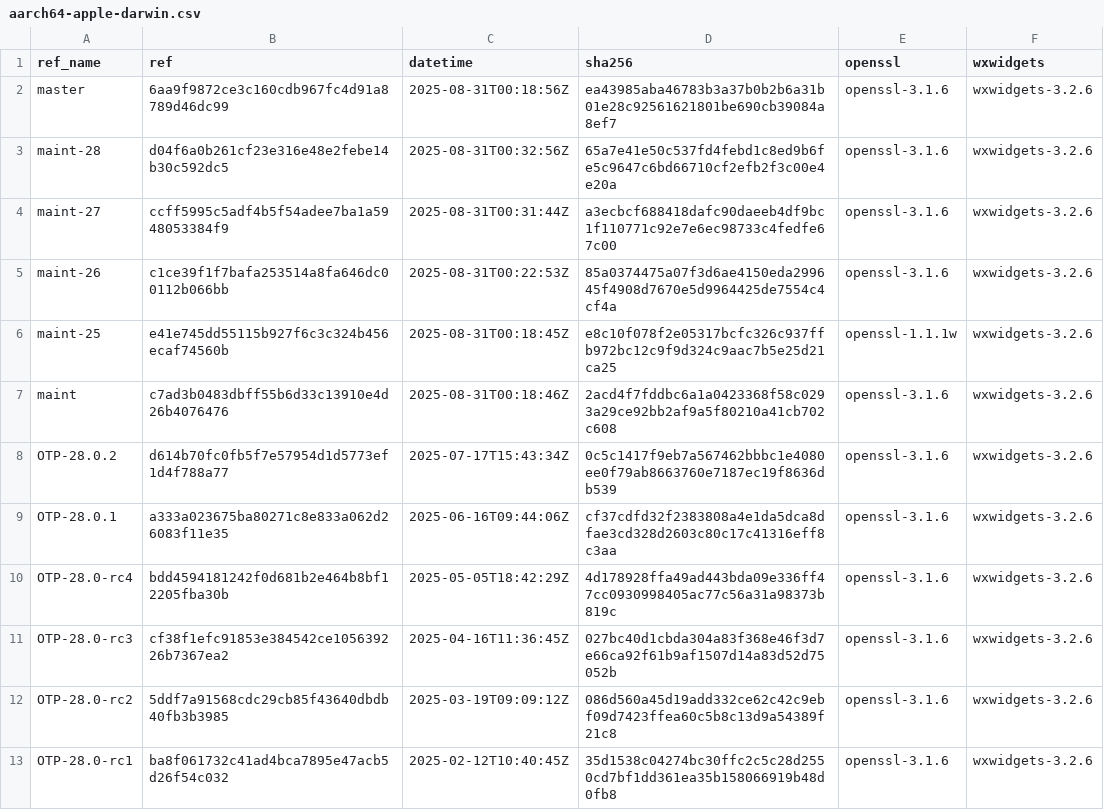
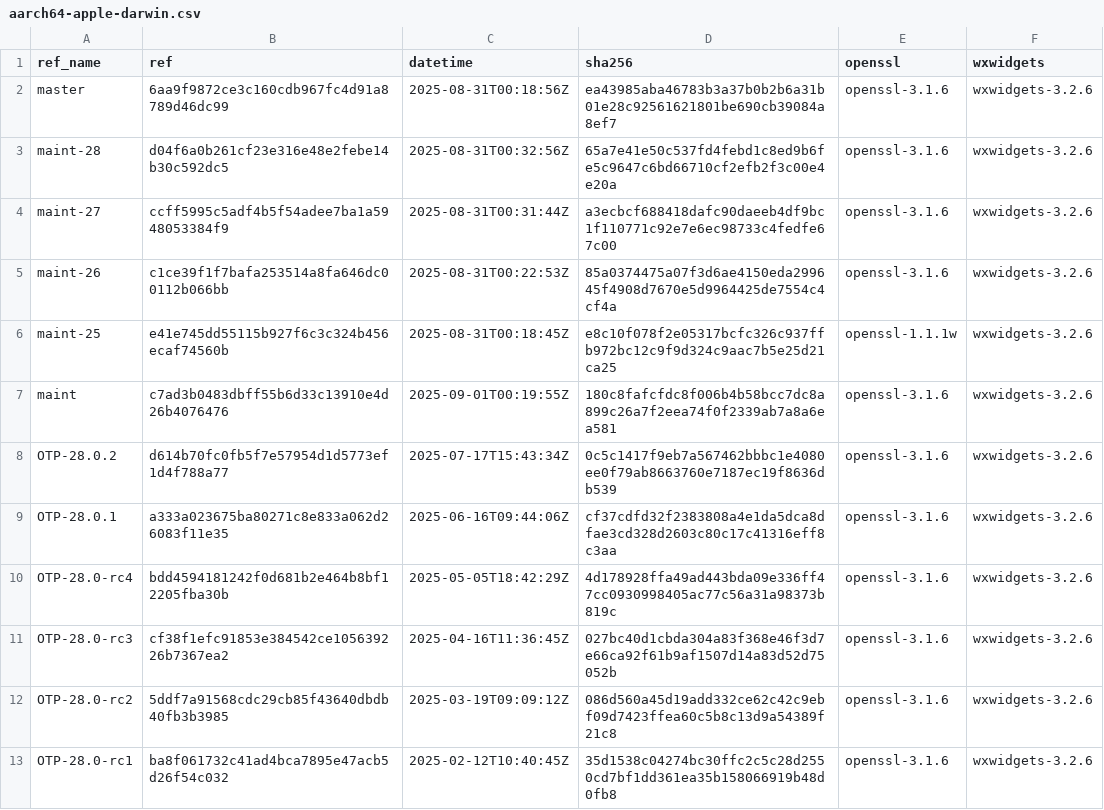
Before and after one commit to erlef/otp_builds, a CSV file: builds/aarch64-apple-darwin.csv, drawn as a sheet; only a part is shown.

```diff
--- a/builds/aarch64-apple-darwin.csv
+++ b/builds/aarch64-apple-darwin.csv
@@ -6,3 +6,3 @@ maint-26,c1ce39f1f7bafa253514a8fa646dc00112b066bb,2025-08-31T00:22:53Z,85a037447
 maint-25,e41e745dd55115b927f6c3c324b456ecaf74560b,2025-08-31T00:18:45Z,e8c10f078f2e05317bcfc326c937ffb972bc12c9f9d324c9aac7b5e25d21ca25,openssl-1.1.1w,wxwidgets-3.2.6
-maint,c7ad3b0483dbff55b6d33c13910e4d26b4076476,2025-08-31T00:18:46Z,2acd4f7fddbc6a1a0423368f58c0293a29ce92bb2af9a5f80210a41cb702c608,openssl-3.1.6,wxwidgets-3.2.6
+maint,c7ad3b0483dbff55b6d33c13910e4d26b4076476,2025-09-01T00:19:55Z,180c8fafcfdc8f006b4b58bcc7dc8a899c26a7f2eea74f0f2339ab7a8a6ea581,openssl-3.1.6,wxwidgets-3.2.6
 OTP-28.0.2,d614b70fc0fb5f7e57954d1d5773ef1d4f788a77,2025-07-17T15:43:34Z,0c5c1417f9eb7a567462bbbc1e4080ee0f79ab8663760e7187ec19f8636db539,openssl-3.1.6,wxwidgets-3.2.6
```
